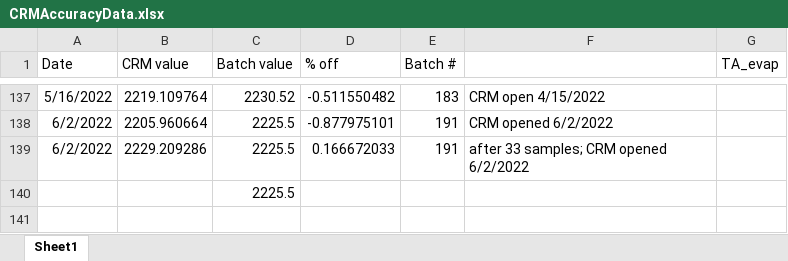
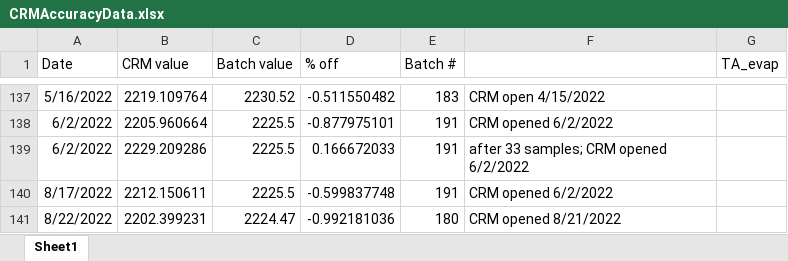
Before and after one commit to SilbigerLab/Titrator, an Excel workbook: Data/CRMAccuracyData.xlsx, sheet Sheet1, drawn as a sheet; only a part is shown, gaps mark what is left out; values as stored, in another font and other column widths than the file's, no borders; removed rows and columns are numbered as before the commit, all else as after; the diff names each change by its address in the sheet, - before the commit and + after, or states it on an @@ line.

Commit message:
Rob's Titration Data

```diff
--- a/Data/CRMAccuracyData.xlsx (sheet Sheet1)
+++ b/Data/CRMAccuracyData.xlsx (sheet Sheet1)
-row 140:  |  | 2225.5
+row 140: 8/17/2022 | 2212.150611 | 2225.5 | -0.599837748 | 191 | CRM opened 6/2/2022
+row 141: 8/22/2022 | 2202.399231 | 2224.47 | -0.992181036 | 180 | CRM opened 8/21/2022
```
Also changed, not shown: 18 other files.
